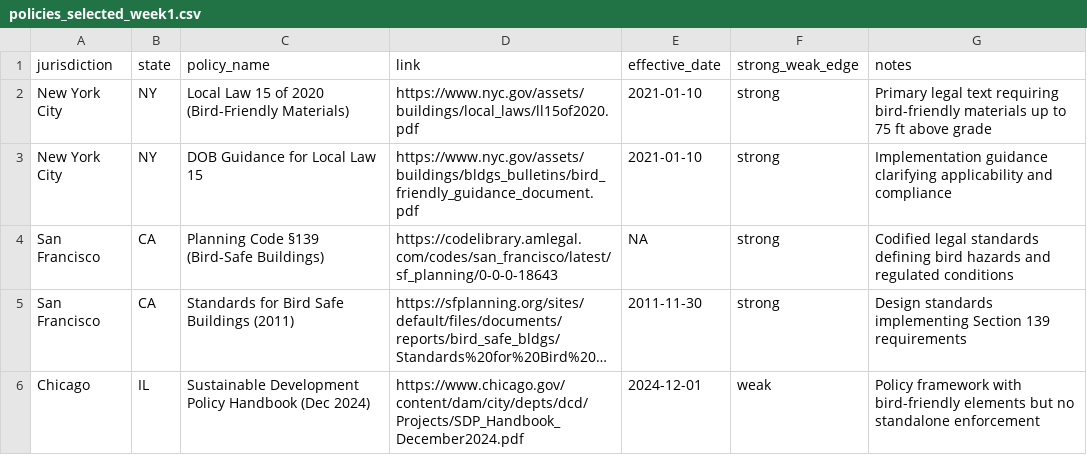
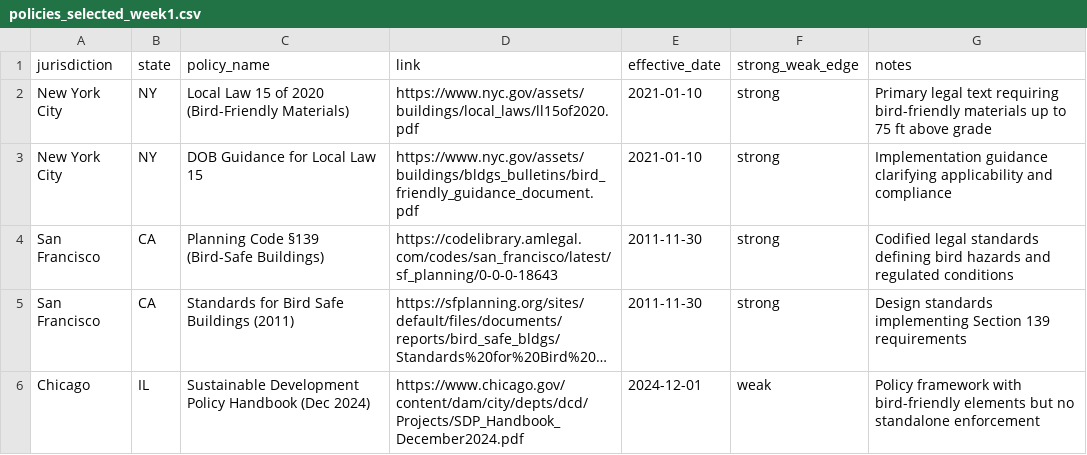
Before and after one commit to JustinLeahy07/bird-safe-policy-effectiveness, a CSV file: docs/policies_selected_week1.csv, drawn as a sheet; long unchanged cells end in …; the diff names each change by its address in the sheet, - before the commit and + after, or states it on an @@ line.

Commit message:
Update policies_selected_week1.csv

```diff
--- a/docs/policies_selected_week1.csv
+++ b/docs/policies_selected_week1.csv
-E4 (effective_date): NA
+E4 (effective_date): 2011-11-30
```
